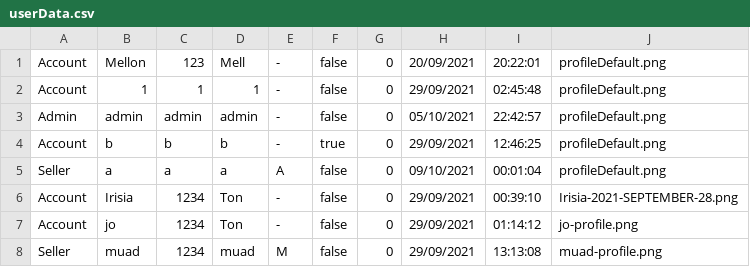
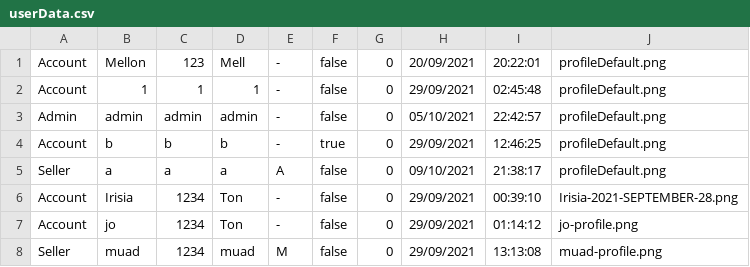
Before and after one commit to lrisia/BONK-Shop, a CSV file: data/userData.csv, drawn as a sheet.

Commit message:
push again

```diff
--- a/data/userData.csv
+++ b/data/userData.csv
@@ -4,3 +4,3 @@ Admin,admin,admin,admin,-,false,0,05/10/2021,22:42:57,profileDefault.png
 Account,b,b,b,-,true,0,29/09/2021,12:46:25,profileDefault.png
-Seller,a,a,a,A,false,0,09/10/2021,00:01:04,profileDefault.png
+Seller,a,a,a,A,false,0,09/10/2021,21:38:17,profileDefault.png
 Account,Irisia,1234,Ton,-,false,0,29/09/2021,00:39:10,Irisia-2021-SEPTEMBER-28.png
```
